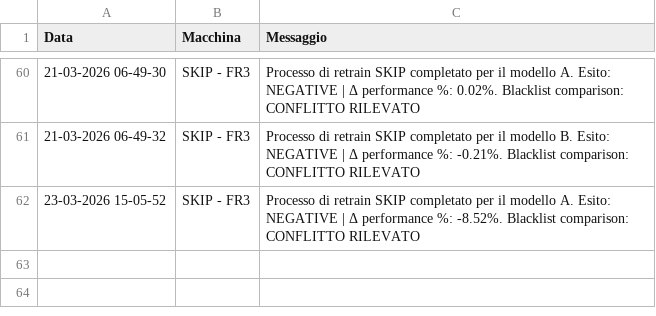
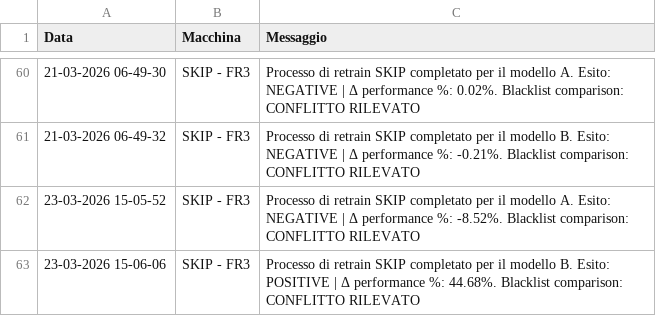
Before and after one commit to SkipAlarm/SkipAutomationAlarm, a CSV file: retrain_automation_records.csv, drawn as a sheet; only a part is shown, gaps mark what is left out; the diff names each change by its address in the sheet, - before the commit and + after, or states it on an @@ line.

Commit message:
Retrain process for SKIP has finished for model B on machine: SKIP - FR3

```diff
--- a/retrain_automation_records.csv
+++ b/retrain_automation_records.csv
+row 63: 23-03-2026 15-06-06 | SKIP - FR3 | Processo di retrain SKIP completato per il modello B. Esito: POSITIVE | Δ performance %: 44.68%. Blacklist comparison: CONFLITTO RILEVATO
```
